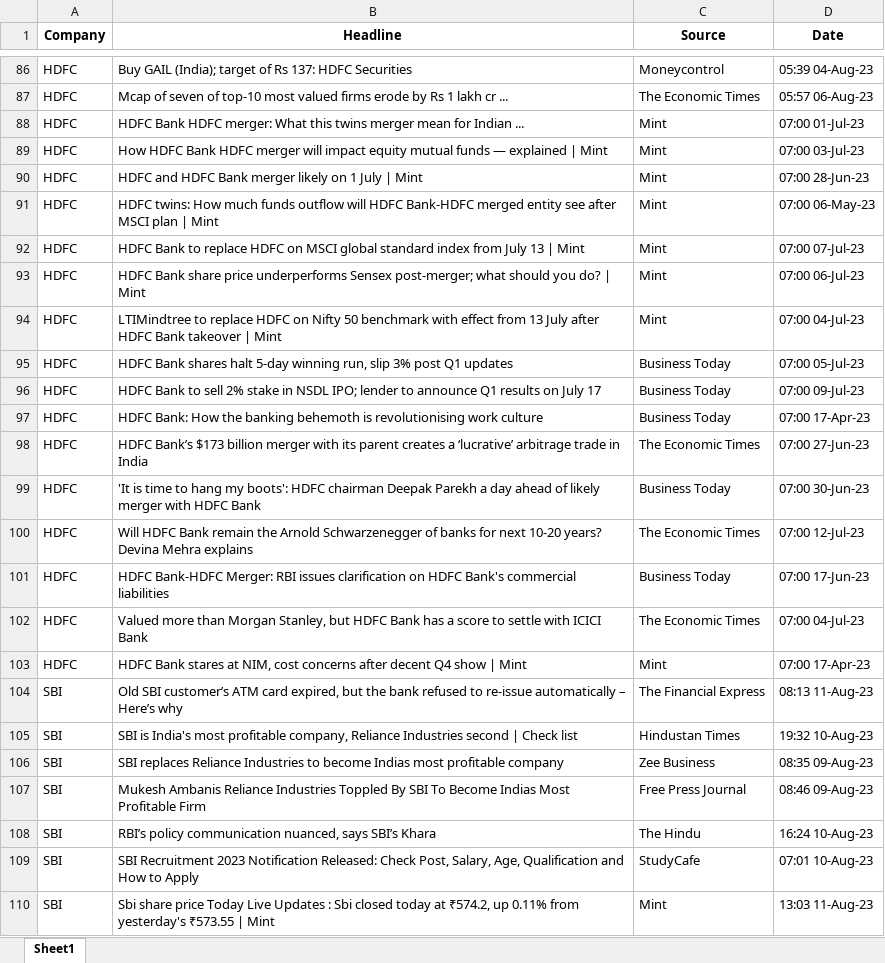
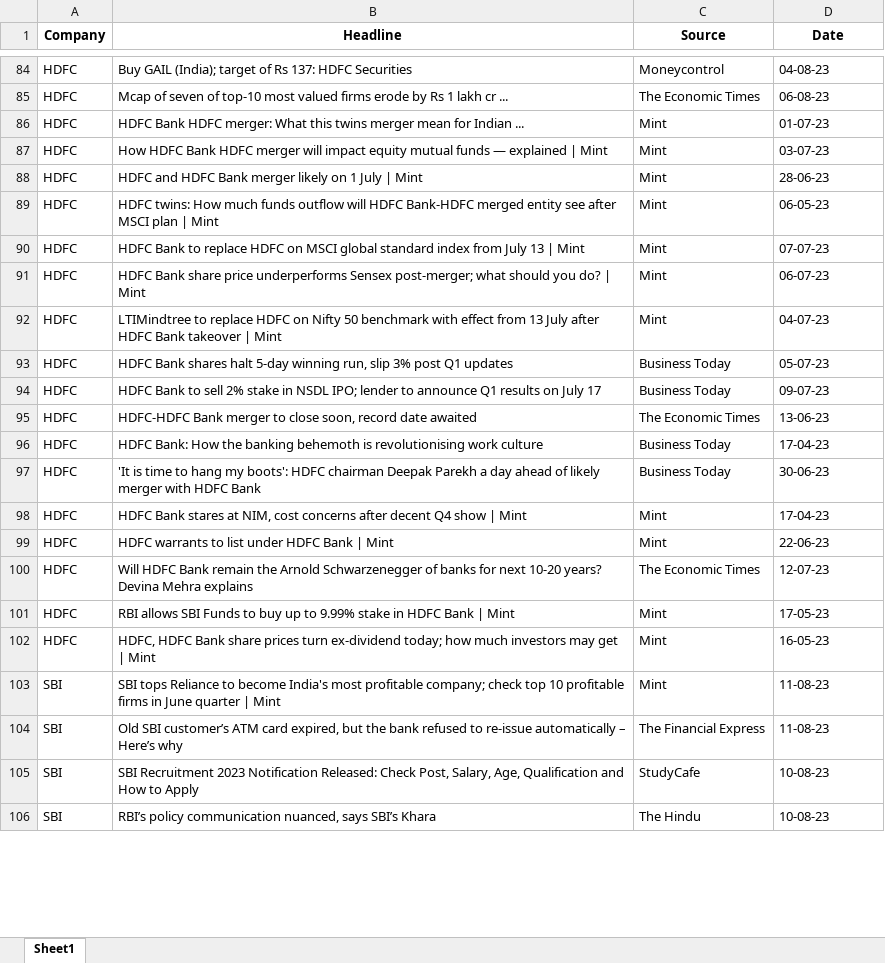
Before and after one commit to ujjwalrajput-git/News-Analyst, an Excel workbook: google_news_scraped_data.xlsx, sheet Sheet1, drawn as a sheet; only a part is shown, gaps mark what is left out; values as stored, in another font and other column widths than the file's, no borders; removed rows and columns are numbered as before the commit, all else as after; the diff covers the shown part only; the diff names each change by its address in the sheet, - before the commit and + after, or states it on an @@ line.

```diff
--- a/google_news_scraped_data.xlsx (sheet Sheet1)
+++ b/google_news_scraped_data.xlsx (sheet Sheet1)
-D84 (Date): 05:39 04-Aug-23
+D84 (Date): 04-08-23
-D85 (Date): 05:57 06-Aug-23
+D85 (Date): 06-08-23
-D86 (Date): 07:00 01-Jul-23
+D86 (Date): 01-07-23
-D87 (Date): 07:00 03-Jul-23
+D87 (Date): 03-07-23
-D88 (Date): 07:00 28-Jun-23
+D88 (Date): 28-06-23
-D89 (Date): 07:00 06-May-23
+D89 (Date): 06-05-23
-D90 (Date): 07:00 07-Jul-23
+D90 (Date): 07-07-23
-D91 (Date): 07:00 06-Jul-23
+D91 (Date): 06-07-23
-D92 (Date): 07:00 04-Jul-23
+D92 (Date): 04-07-23
-D93 (Date): 07:00 05-Jul-23
+D93 (Date): 05-07-23
-D94 (Date): 07:00 09-Jul-23
+D94 (Date): 09-07-23
+row 95: HDFC | HDFC-HDFC Bank merger to close soon, record date awaited | The Economic Times | 13-06-23
-D96 (Date): 07:00 17-Apr-23
+D96 (Date): 17-04-23
-row 98: HDFC | HDFC Bank’s $173 billion merger with its parent creates a ‘lucrative’ arbitrage trade in India | The Economic Times | 07:00 27-Jun-23
-D97 (Date): 07:00 30-Jun-23
+D97 (Date): 30-06-23
-row 100: HDFC | Will HDFC Bank remain the Arnold Schwarzenegger of banks for next 10-20 years? Devina Mehra explains | The Economic Times | 07:00 12-Jul-23
-row 101: HDFC | HDFC Bank-HDFC Merger: RBI issues clarification on HDFC Bank's commercial liabilities | Business Today | 07:00 17-Jun-23
-row 102: HDFC | Valued more than Morgan Stanley, but HDFC Bank has a score to settle with ICICI Bank | The Economic Times | 07:00 04-Jul-23
-D98 (Date): 07:00 17-Apr-23
+D98 (Date): 17-04-23
+row 99: HDFC | HDFC warrants to list under HDFC Bank | Mint | Mint | 22-06-23
+row 100: HDFC | Will HDFC Bank remain the Arnold Schwarzenegger of banks for next 10-20 years? Devina Mehra explains | The Economic Times | 12-07-23
+row 101: HDFC | RBI allows SBI Funds to buy up to 9.99% stake in HDFC Bank | Mint | Mint | 17-05-23
+row 102: HDFC | HDFC, HDFC Bank share prices turn ex-dividend today; how much investors may get | Mint | Mint | 16-05-23
+row 103: SBI | SBI tops Reliance to become India's most profitable company; check top 10 profitable firms in June quarter | Mint | Mint | 11-08-23
-D104 (Date): 08:13 11-Aug-23
+D104 (Date): 11-08-23
-row 105: SBI | SBI is India's most profitable company, Reliance Industries second | Check list | Hindustan Times | 19:32 10-Aug-23
-row 106: SBI | SBI replaces Reliance Industries to become Indias most profitable company | Zee Business | 08:35 09-Aug-23
-row 107: SBI | Mukesh Ambanis Reliance Industries Toppled By SBI To Become Indias Most Profitable Firm | Free Press Journal | 08:46 09-Aug-23
-row 108: SBI | RBI’s policy communication nuanced, says SBI’s Khara | The Hindu | 16:24 10-Aug-23
-D105 (Date): 07:01 10-Aug-23
+D105 (Date): 10-08-23
-row 110: SBI | Sbi share price Today Live Updates : Sbi closed today at ₹574.2, up 0.11% from yesterday's ₹573.55 | Mint | Mint | 13:03 11-Aug-23
+row 106: SBI | RBI’s policy communication nuanced, says SBI’s Khara | The Hindu | 10-08-23
```
Also changed, not shown: 78 added rows, 79 removed rows and 108 edited cells elsewhere in this sheet, 1 other file.
